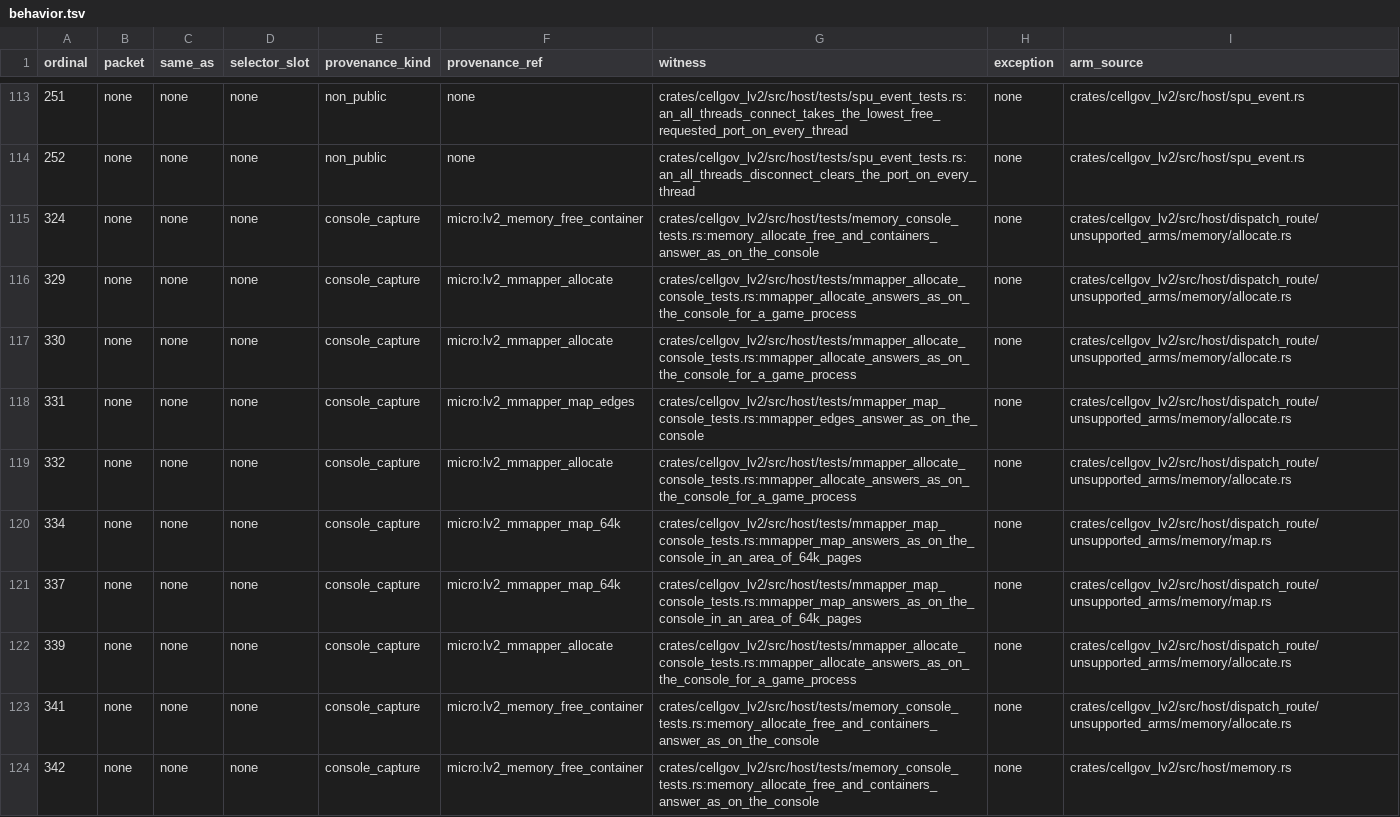
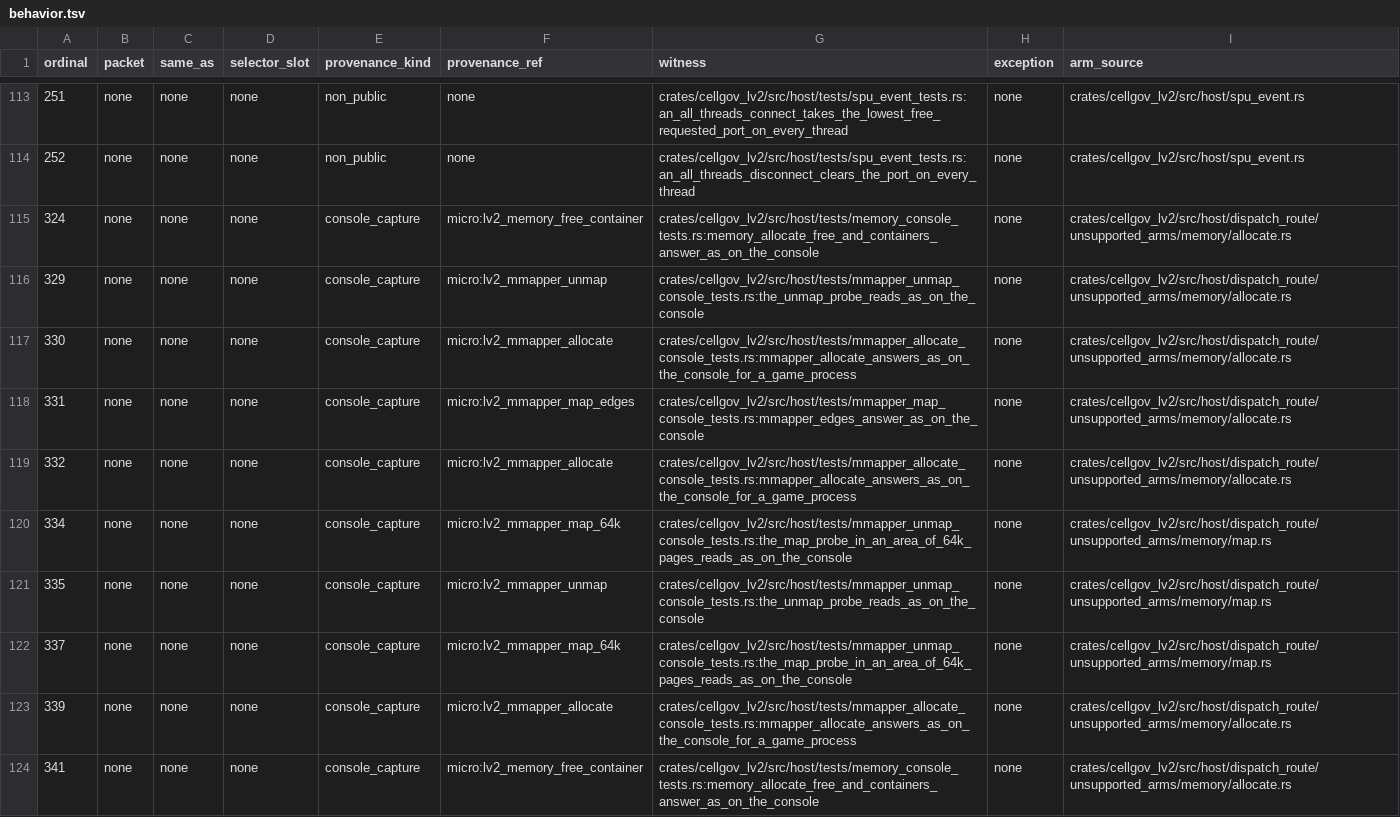
Before and after one commit to RoyalAce22/CellGov, a TSV file: docs/lv2/tables/behavior.tsv, drawn as a sheet; only a part is shown, gaps mark what is left out; the shorter side is filled out with more unchanged rows.

Commit message:
fix(lv2): unmap shared memory, refuse frees of mapped segments, and keep a segment's contents

```diff
--- a/docs/lv2/tables/behavior.tsv
+++ b/docs/lv2/tables/behavior.tsv
@@ -115,3 +115,3 @@ ordinal	packet	same_as	selector_slot	provenance_kind	provenance_ref	witness	exce
 324	none	none	none	console_capture	micro:lv2_memory_free_container	crates/cellgov_lv2/src/host/tests/memory_console_tests.rs:memory_allocate_free_and_containers_answer_as_on_the_console	none	crates/cellgov_lv2/src/host/dispatch_route/unsupported_arms/memory/allocate.rs
-329	none	none	none	console_capture	micro:lv2_mmapper_allocate	crates/cellgov_lv2/src/host/tests/mmapper_allocate_console_tests.rs:mmapper_allocate_answers_as_on_the_console_for_a_game_process	none	crates/cellgov_lv2/src/host/dispatch_route/unsupported_arms/memory/allocate.rs
+329	none	none	none	console_capture	micro:lv2_mmapper_unmap	crates/cellgov_lv2/src/host/tests/mmapper_unmap_console_tests.rs:the_unmap_probe_reads_as_on_the_console	none	crates/cellgov_lv2/src/host/dispatch_route/unsupported_arms/memory/allocate.rs
 330	none	none	none	console_capture	micro:lv2_mmapper_allocate	crates/cellgov_lv2/src/host/tests/mmapper_allocate_console_tests.rs:mmapper_allocate_answers_as_on_the_console_for_a_game_process	none	crates/cellgov_lv2/src/host/dispatch_route/unsupported_arms/memory/allocate.rs
@@ -119,4 +119,5 @@ ordinal	packet	same_as	selector_slot	provenance_kind	provenance_ref	witness	exce
 332	none	none	none	console_capture	micro:lv2_mmapper_allocate	crates/cellgov_lv2/src/host/tests/mmapper_allocate_console_tests.rs:mmapper_allocate_answers_as_on_the_console_for_a_game_process	none	crates/cellgov_lv2/src/host/dispatch_route/unsupported_arms/memory/allocate.rs
-334	none	none	none	console_capture	micro:lv2_mmapper_map_64k	crates/cellgov_lv2/src/host/tests/mmapper_map_console_tests.rs:mmapper_map_answers_as_on_the_console_in_an_area_of_64k_pages	none	crates/cellgov_lv2/src/host/dispatch_route/unsupported_arms/memory/map.rs
-337	none	none	none	console_capture	micro:lv2_mmapper_map_64k	crates/cellgov_lv2/src/host/tests/mmapper_map_console_tests.rs:mmapper_map_answers_as_on_the_console_in_an_area_of_64k_pages	none	crates/cellgov_lv2/src/host/dispatch_route/unsupported_arms/memory/map.rs
+334	none	none	none	console_capture	micro:lv2_mmapper_map_64k	crates/cellgov_lv2/src/host/tests/mmapper_unmap_console_tests.rs:the_map_probe_in_an_area_of_64k_pages_reads_as_on_the_console	none	crates/cellgov_lv2/src/host/dispatch_route/unsupported_arms/memory/map.rs
+335	none	none	none	console_capture	micro:lv2_mmapper_unmap	crates/cellgov_lv2/src/host/tests/mmapper_unmap_console_tests.rs:the_unmap_probe_reads_as_on_the_console	none	crates/cellgov_lv2/src/host/dispatch_route/unsupported_arms/memory/map.rs
+337	none	none	none	console_capture	micro:lv2_mmapper_map_64k	crates/cellgov_lv2/src/host/tests/mmapper_unmap_console_tests.rs:the_map_probe_in_an_area_of_64k_pages_reads_as_on_the_console	none	crates/cellgov_lv2/src/host/dispatch_route/unsupported_arms/memory/map.rs
 339	none	none	none	console_capture	micro:lv2_mmapper_allocate	crates/cellgov_lv2/src/host/tests/mmapper_allocate_console_tests.rs:mmapper_allocate_answers_as_on_the_console_for_a_game_process	none	crates/cellgov_lv2/src/host/dispatch_route/unsupported_arms/memory/allocate.rs
```
Also changed, not shown: docs/lv2/tables/arm.tsv, docs/lv2/tables/name.tsv, 45 other files.
